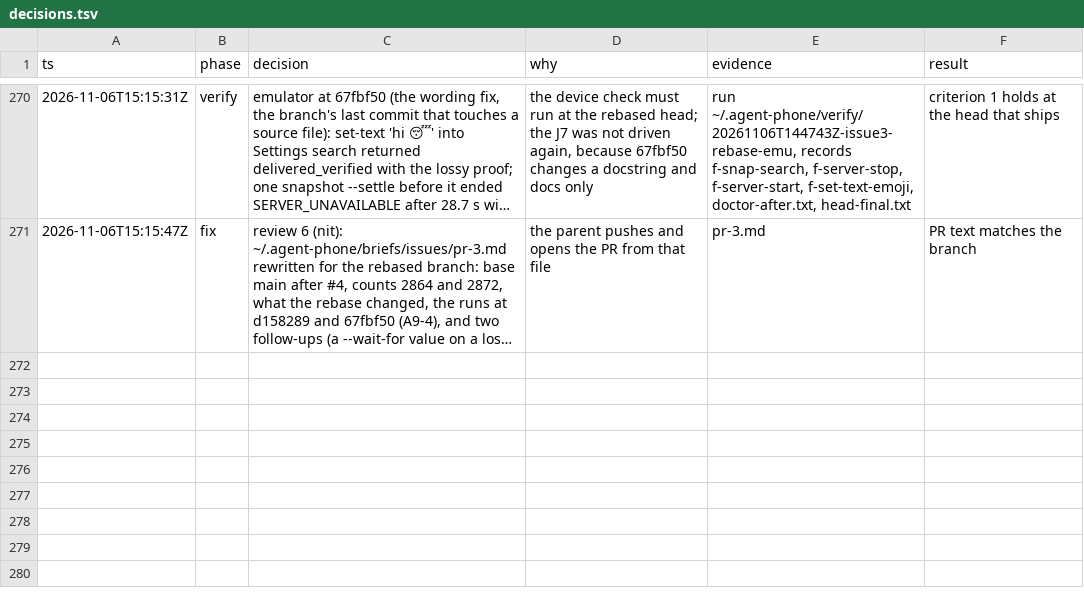
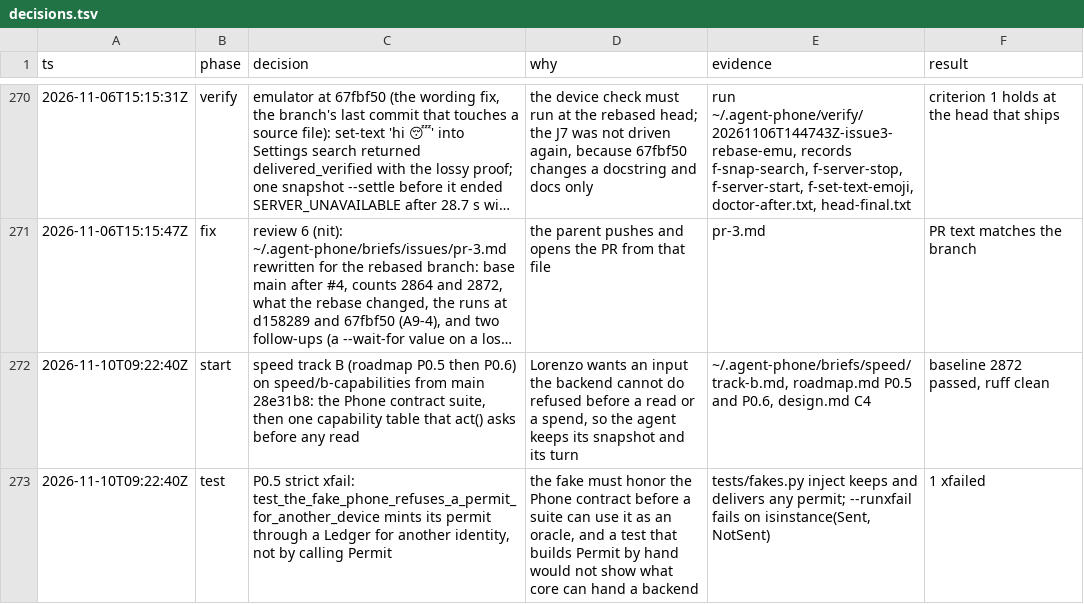
Before and after one commit to lurenss/agent-phone, a TSV file: decisions.tsv, drawn as a sheet; only a part is shown, gaps mark what is left out; long unchanged cells end in …; the diff names each change by its address in the sheet, - before the commit and + after, or states it on an @@ line.

```diff
--- a/decisions.tsv
+++ b/decisions.tsv
+row 272: 2026-11-10T09:22:40Z | start | speed track B (roadmap P0.5 then P0.6) on speed/b-capabilities from main 28e31b8: the Phone contract suite, then one capability table that act() asks before any read | Lorenzo wants an input the backend cannot do refused before a read or a spend, so the agent keeps its snapshot and its turn | ~/.agent-phone/briefs/speed/track-b.md, roadmap.md P0.5 and P0.6, design.md C4 | baseline 2872 passed, ruff clean
+row 273: 2026-11-10T09:22:40Z | test | P0.5 strict xfail: test_the_fake_phone_refuses_a_permit_for_another_device mints its permit through a Ledger for another identity, not by calling Permit | the fake must honor the Phone contract before a suite can use it as an oracle, and a test that builds Permit by hand would not show what core can hand a backend | tests/fakes.py inject keeps and delivers any permit; --runxfail fails on isinstance(Sent, NotSent) | 1 xfailed
```
Also changed, not shown: 1 other file.
